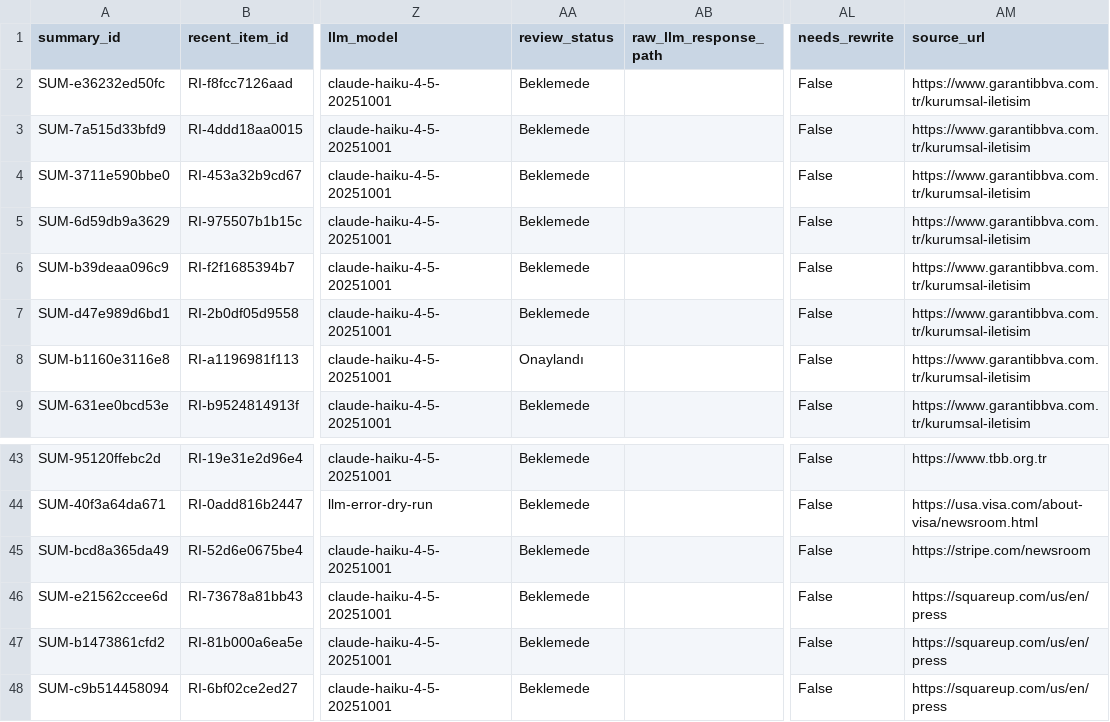
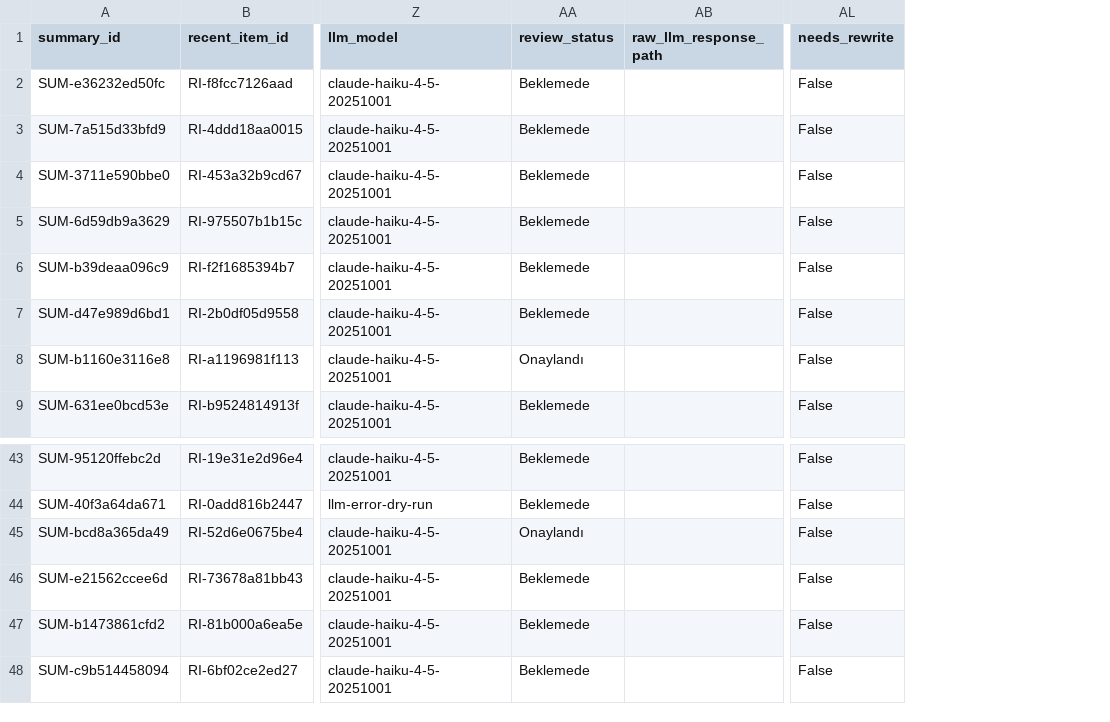
Before and after one commit to ekowiggins-dotcom/ardakobibenchmark, a CSV file: data/recent_item_summaries.csv, drawn as a sheet; only a part is shown, gaps mark what is left out; the diff names each change by its address in the sheet, - before the commit and + after, or states it on an @@ line.

Commit message:
Update analyst review decisions: tekil gelişme Onaylandı

```diff
--- a/data/recent_item_summaries.csv
+++ b/data/recent_item_summaries.csv
-column AM (source_url), rows 2-9: all https://www.garantibbva.com.tr/kurumsal-iletisim; rows 43-48: https://www.tbb.org.tr | https://usa.visa.com/about-visa/newsroom.html | https://stripe.com/newsroom | https://squareup.com/us/en/press | https://squareup.com/us/en/press | https://squareup.com/us/en/press
-AA45 (review_status): Beklemede
+AA45 (review_status): Onaylandı
```
Also changed, not shown: data/recent_item_review_queue.csv, data/weekly_developments.csv.
